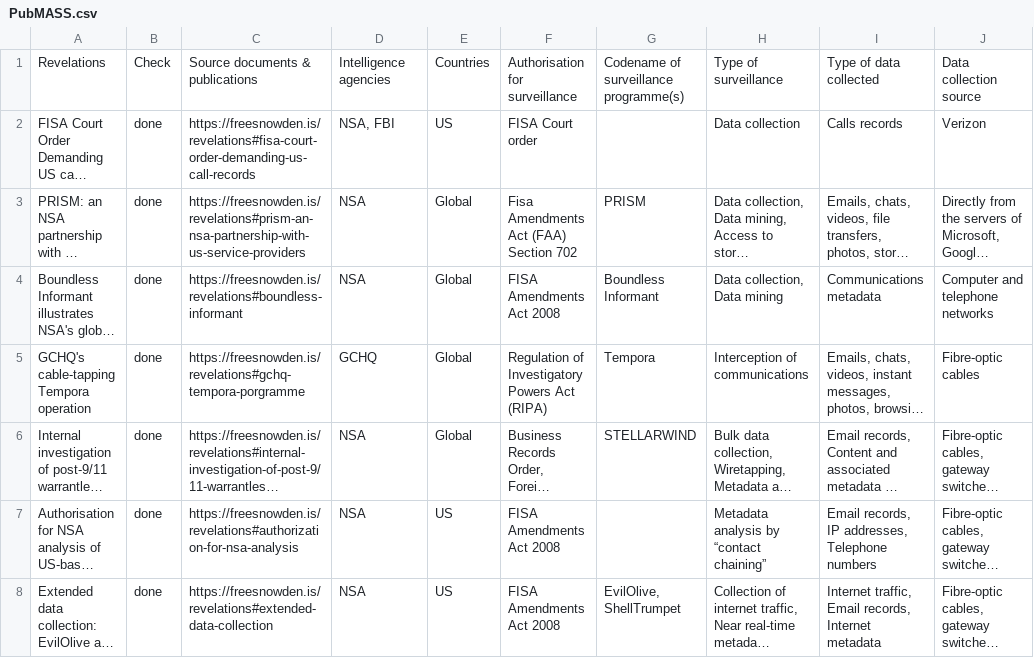
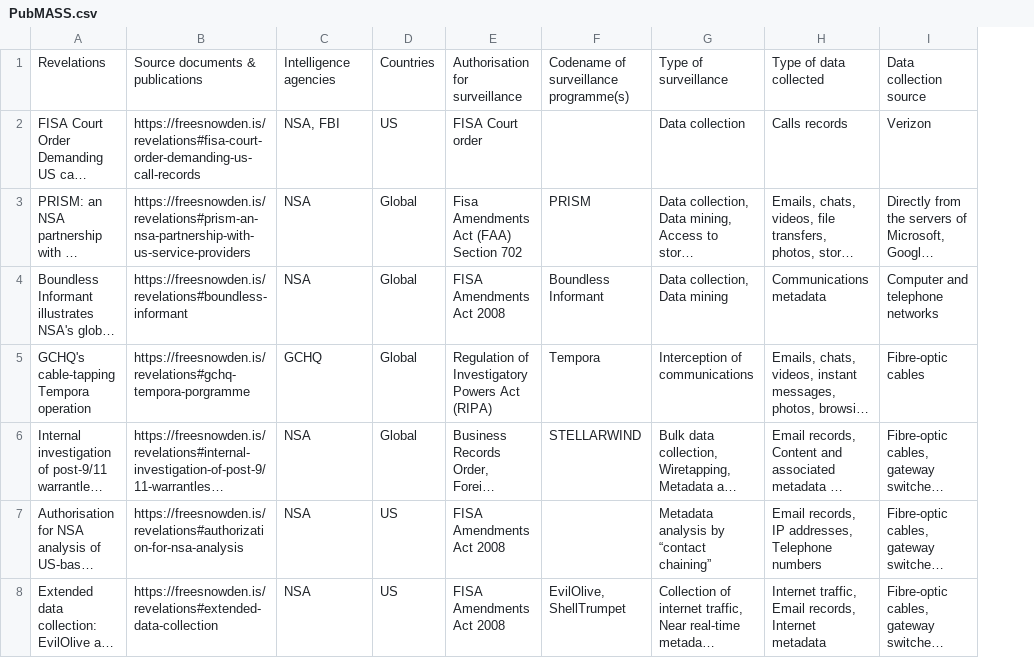
Before and after one commit to surveillance-without-borders/surveillance-without-borders, a CSV file: app/data/PubMASS.csv, drawn as a sheet; only a part is shown; long unchanged cells end in …; the diff covers the shown part only; the diff names each change by its address in the sheet, - before the commit and + after, or states it on an @@ line.

```diff
--- a/app/data/PubMASS.csv
+++ b/app/data/PubMASS.csv
-column B, rows 1-8: Check | done | done | done | done | done | done | done
```
Also changed, not shown: 1 removed row and 11 edited cells elsewhere in this file, app/data/Politicians.csv.
